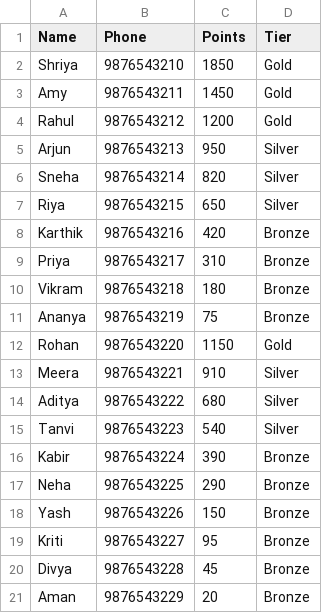
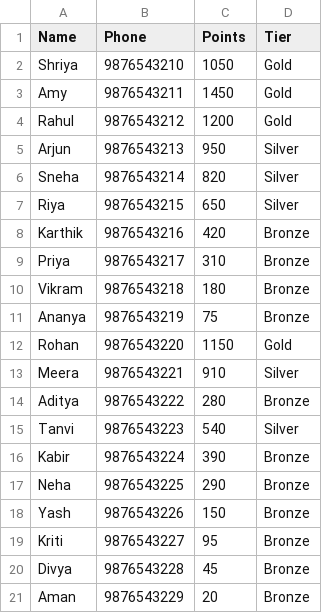
Before and after one commit to aditikurma/retain-x, a CSV file: data/customers.csv, drawn as a sheet.

```diff
--- a/data/customers.csv
+++ b/data/customers.csv
@@ -1,3 +1,3 @@
 Name,Phone,Points,Tier
-Shriya,9876543210,1850,Gold
+Shriya,9876543210,1050,Gold
 Amy,9876543211,1450,Gold
@@ -13,3 +13,3 @@ Rohan,9876543220,1150,Gold
 Meera,9876543221,910,Silver
-Aditya,9876543222,680,Silver
+Aditya,9876543222,280,Bronze
 Tanvi,9876543223,540,Silver
```
Also changed, not shown: 2 other files.
